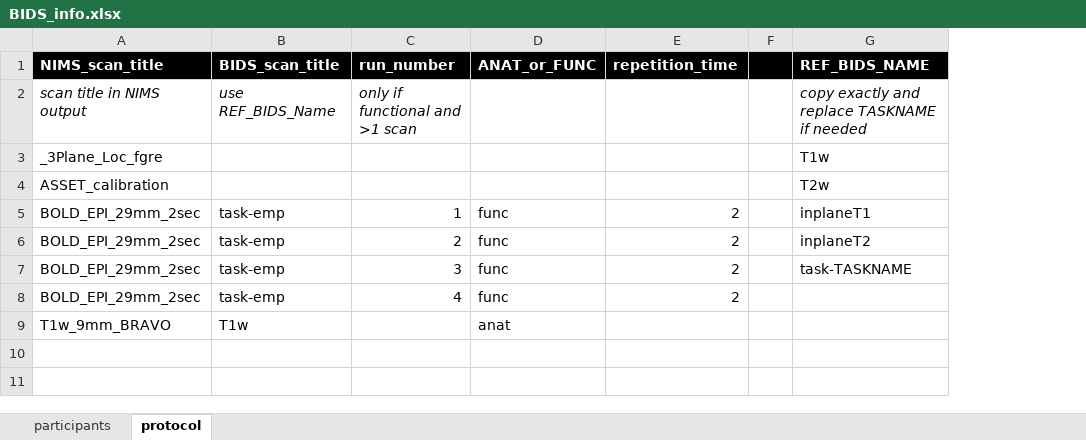
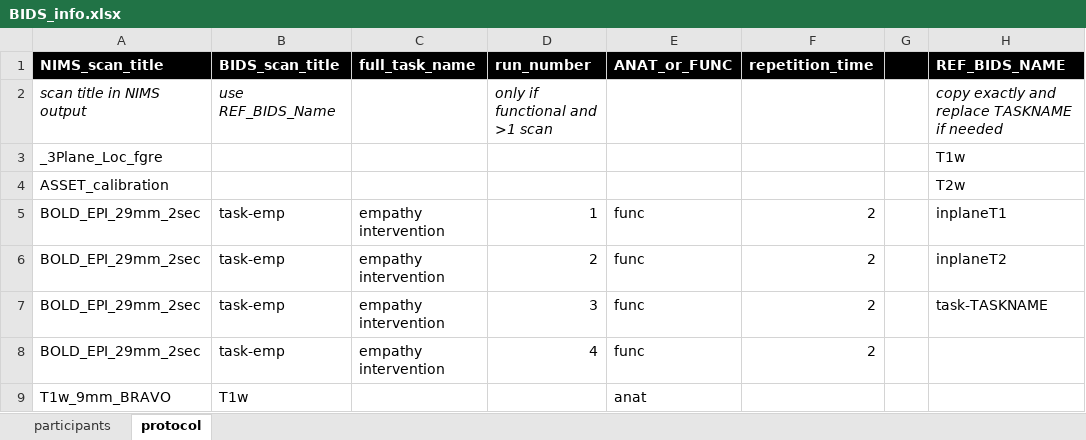
Before and after one commit to sadevp/NIMS_to_BIDS, an Excel workbook: BIDS_info.xlsx, sheet protocol, drawn as a sheet; only a part is shown; values as stored, in another font and other column widths than the file's, no borders; the diff names each change by its address in the sheet, - before the commit and + after, or states it on an @@ line.

Commit message:
adding task description to xlsx doc

```diff
--- a/BIDS_info.xlsx (sheet protocol)
+++ b/BIDS_info.xlsx (sheet protocol)
+column C (full_task_name), rows 5-8: all empathy intervention
```
Also changed, not shown: 1 other file.
